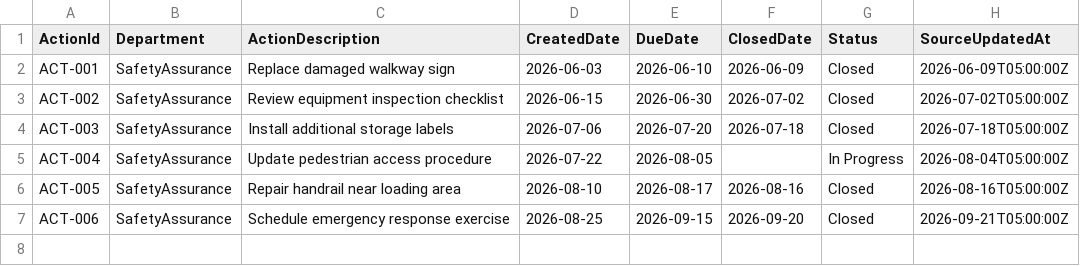
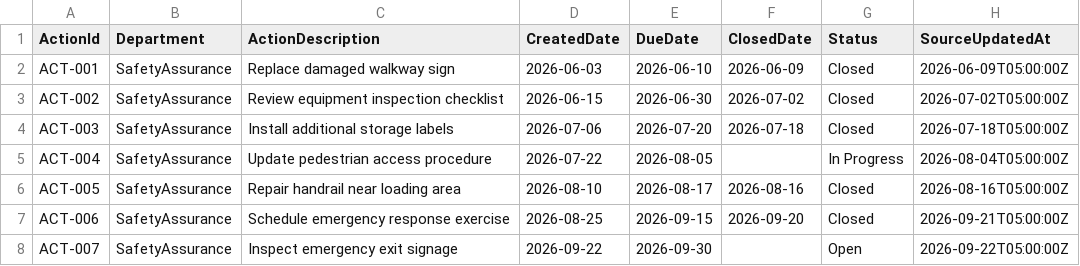
Before and after one commit to vinee-the-phooh/Data-KnowledgeHub, a CSV file: Data-Pipeline/Dep-A/CorrectiveActions.csv, drawn as a sheet.

Commit message:
fiels

```diff
--- a/Data-Pipeline/Dep-A/CorrectiveActions.csv
+++ b/Data-Pipeline/Dep-A/CorrectiveActions.csv
@@ -7 +7,2 @@ ACT-005,SafetyAssurance,Repair handrail near loading area,2026-08-10,2026-08-17,
 ACT-006,SafetyAssurance,Schedule emergency response exercise,2026-08-25,2026-09-15,2026-09-20,Closed,2026-09-21T05:00:00Z
+ACT-007,SafetyAssurance,Inspect emergency exit signage,2026-09-22,2026-09-30,,Open,2026-09-22T05:00:00Z
```
